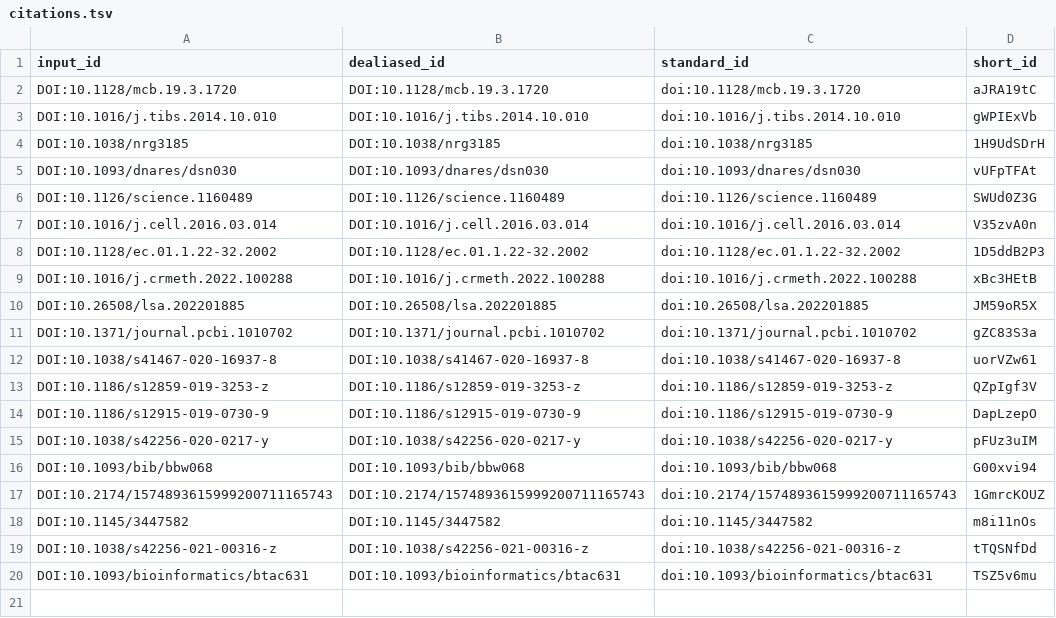
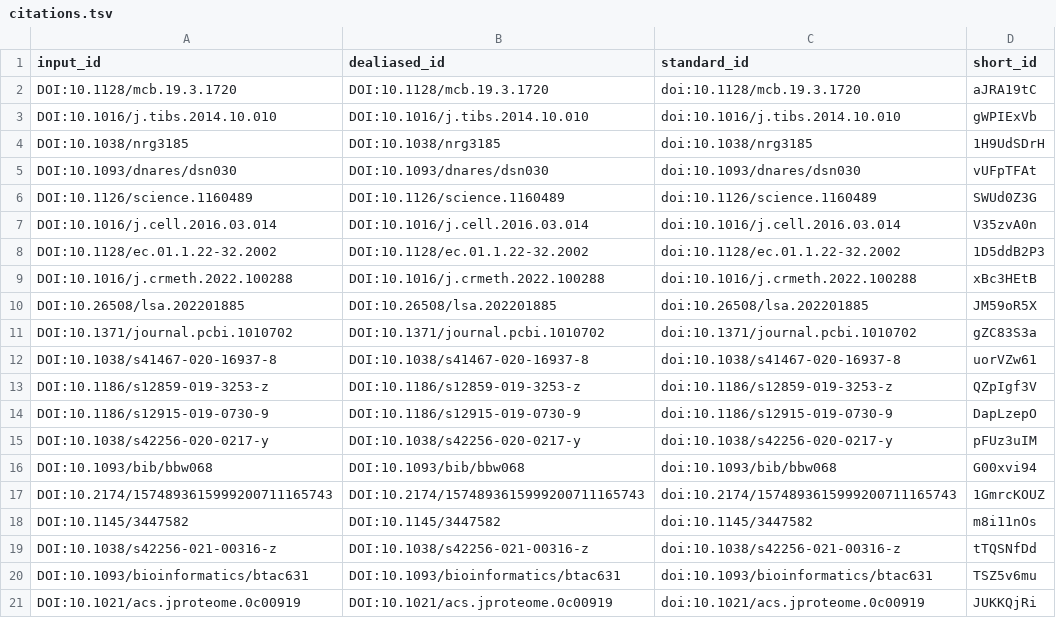
Before and after one commit to xomicsdatascience/transcriptome-proteome-nas-manubot, a TSV file: citations.tsv, drawn as a sheet; the diff names each change by its address in the sheet, - before the commit and + after, or states it on an @@ line.

```diff
--- a/citations.tsv
+++ b/citations.tsv
+row 21: DOI:10.1021/acs.jproteome.0c00919 | DOI:10.1021/acs.jproteome.0c00919 | doi:10.1021/acs.jproteome.0c00919 | JUKKQjRi
```
Also changed, not shown: 7 other files.
